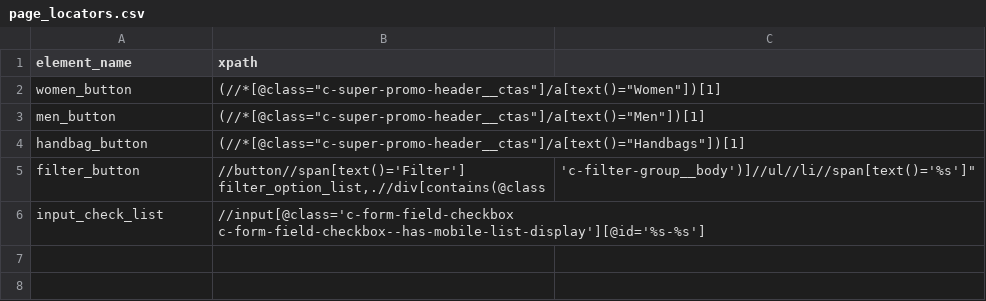
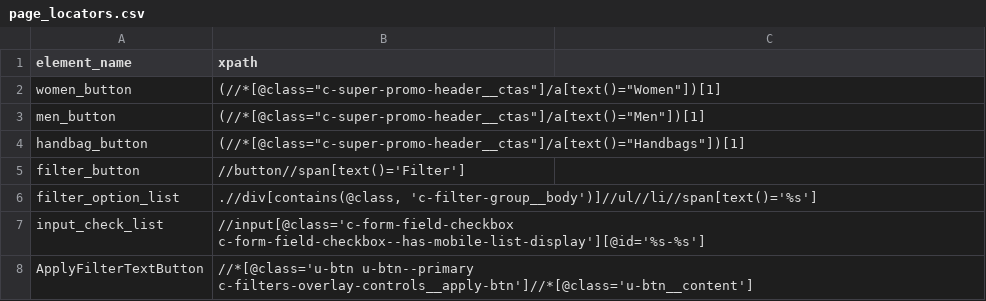
Before and after one commit to hloganat/Python_project, a CSV file: src/Page_Locators/page_locators.csv, drawn as a sheet.

Commit message:
After Fixing Filter button

```diff
--- a/src/Page_Locators/page_locators.csv
+++ b/src/Page_Locators/page_locators.csv
@@ -4,4 +4,5 @@ men_button,(//*[@class="c-super-promo-header__ctas"]/a[text()="Men"])[1]
 handbag_button,(//*[@class="c-super-promo-header__ctas"]/a[text()="Handbags"])[1]
-filter_button,"//button//span[text()='Filter']
-filter_option_list,".//div[contains(@class, 'c-filter-group__body')]//ul//li//span[text()='%s']"
+filter_button,"//button//span[text()='Filter']"
+filter_option_list,".//div[contains(@class, 'c-filter-group__body')]//ul//li//span[text()='%s']"
 input_check_list,"//input[@class='c-form-field-checkbox c-form-field-checkbox--has-mobile-list-display'][@id='%s-%s']"
+ApplyFilterTextButton,"//*[@class='u-btn u-btn--primary c-filters-overlay-controls__apply-btn']//*[@class='u-btn__content']"
```
Also changed, not shown: 3 other files.
